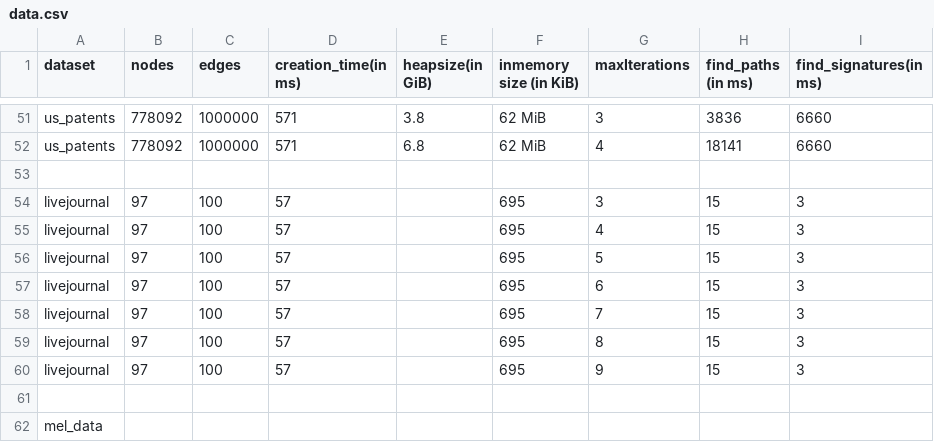
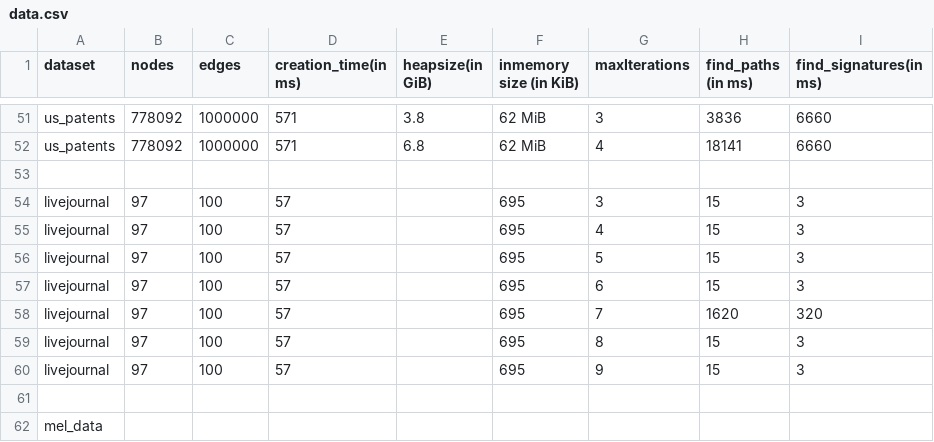
Before and after one commit to mohammadzainabbas/neo4j-pregel, a CSV file: results/thesis/data.csv, drawn as a sheet; only a part is shown, gaps mark what is left out.

Commit message:
Minor update

```diff
--- a/results/thesis/data.csv
+++ b/results/thesis/data.csv
@@ -57,3 +57,3 @@ livejournal,97, 100, 57,                  ,                  695,
 livejournal,97, 100, 57,                  ,                  695,                    6,           15,  3
-livejournal,97, 100, 57,                  ,                  695,                    7,           15,  3
+livejournal,97, 100, 57,                  ,                  695,                    7,           1620,  320
 livejournal,97, 100, 57,                  ,                  695,                    8,           15,  3
```
